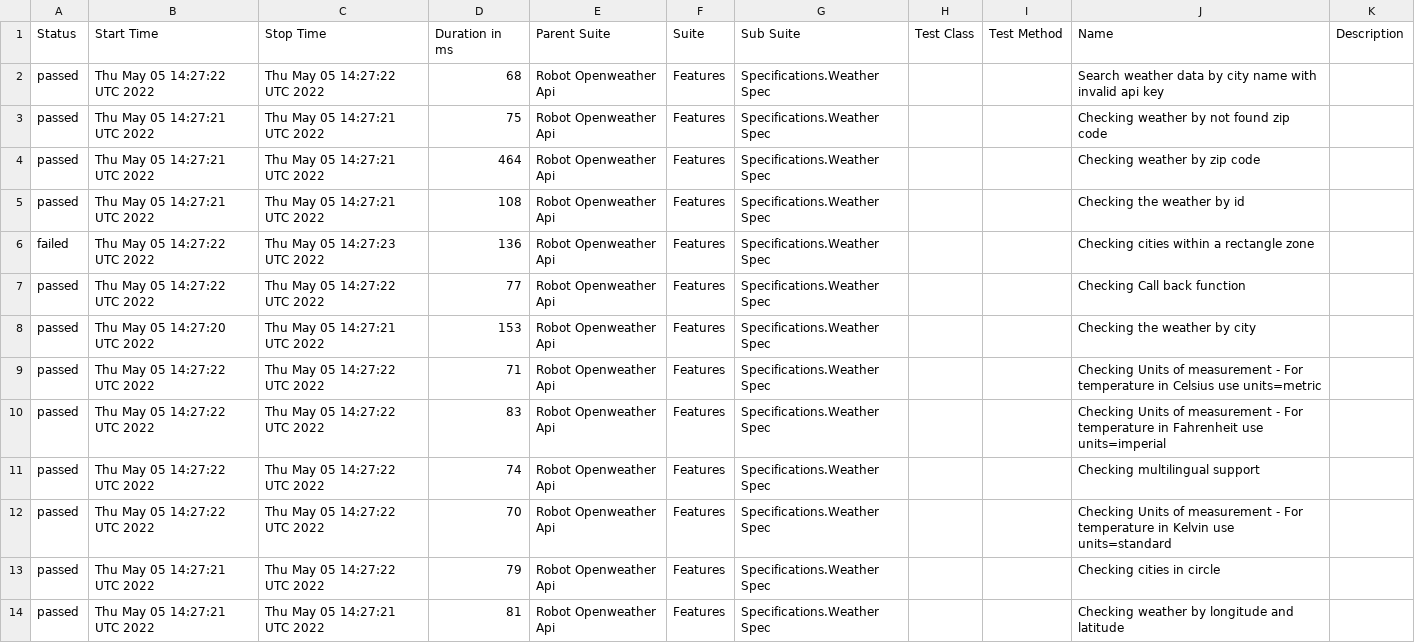
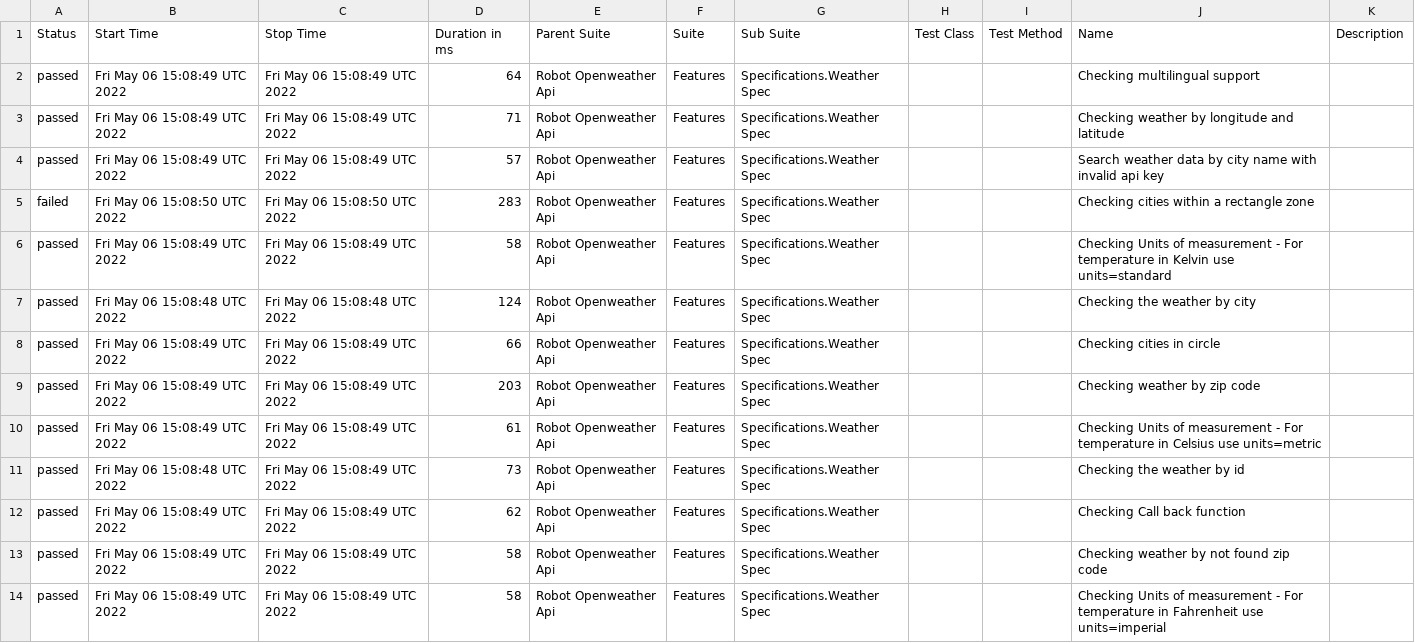
Before and after one commit to reinaldorossetti/robot_samples_api_test, a CSV file: allure-results/data/suites.csv, drawn as a sheet.

```diff
--- a/allure-results/data/suites.csv
+++ b/allure-results/data/suites.csv
@@ -1,14 +1,14 @@
 "Status","Start Time","Stop Time","Duration in ms","Parent Suite","Suite","Sub Suite","Test Class","Test Method","Name","Description"
-"passed","Thu May 05 14:27:22 UTC 2022","Thu May 05 14:27:22 UTC 2022","68","Robot Openweather Api","Features","Specifications.Weather Spec","","","Search weather data by city name with invalid api key",""
-"passed","Thu May 05 14:27:21 UTC 2022","Thu May 05 14:27:21 UTC 2022","75","Robot Openweather Api","Features","Specifications.Weather Spec","","","Checking weather by not found zip code",""
-"passed","Thu May 05 14:27:21 UTC 2022","Thu May 05 14:27:21 UTC 2022","464","Robot Openweather Api","Features","Specifications.Weather Spec","","","Checking weather by zip code",""
-"passed","Thu May 05 14:27:21 UTC 2022","Thu May 05 14:27:21 UTC 2022","108","Robot Openweather Api","Features","Specifications.Weather Spec","","","Checking the weather by id",""
-"failed","Thu May 05 14:27:22 UTC 2022","Thu May 05 14:27:23 UTC 2022","136","Robot Openweather Api","Features","Specifications.Weather Spec","","","Checking cities within a rectangle zone",""
-"passed","Thu May 05 14:27:22 UTC 2022","Thu May 05 14:27:22 UTC 2022","77","Robot Openweather Api","Features","Specifications.Weather Spec","","","Checking Call back function",""
-"passed","Thu May 05 14:27:20 UTC 2022","Thu May 05 14:27:21 UTC 2022","153","Robot Openweather Api","Features","Specifications.Weather Spec","","","Checking the weather by city",""
-"passed","Thu May 05 14:27:22 UTC 2022","Thu May 05 14:27:22 UTC 2022","71","Robot Openweather Api","Features","Specifications.Weather Spec","","","Checking Units of measurement - For temperature in Celsius use units=metric",""
-"passed","Thu May 05 14:27:22 UTC 2022","Thu May 05 14:27:22 UTC 2022","83","Robot Openweather Api","Features","Specifications.Weather Spec","","","Checking Units of measurement - For temperature in Fahrenheit use units=imperial",""
-"passed","Thu May 05 14:27:22 UTC 2022","Thu May 05 14:27:22 UTC 2022","74","Robot Openweather Api","Features","Specifications.Weather Spec","","","Checking multilingual support",""
-"passed","Thu May 05 14:27:22 UTC 2022","Thu May 05 14:27:22 UTC 2022","70","Robot Openweather Api","Features","Specifications.Weather Spec","","","Checking Units of measurement - For temperature in Kelvin use units=standard",""
-"passed","Thu May 05 14:27:21 UTC 2022","Thu May 05 14:27:22 UTC 2022","79","Robot Openweather Api","Features","Specifications.Weather Spec","","","Checking cities in circle",""
-"passed","Thu May 05 14:27:21 UTC 2022","Thu May 05 14:27:21 UTC 2022","81","Robot Openweather Api","Features","Specifications.Weather Spec","","","Checking weather by longitude and latitude",""
+"passed","Fri May 06 15:08:49 UTC 2022","Fri May 06 15:08:49 UTC 2022","64","Robot Openweather Api","Features","Specifications.Weather Spec","","","Checking multilingual support",""
+"passed","Fri May 06 15:08:49 UTC 2022","Fri May 06 15:08:49 UTC 2022","71","Robot Openweather Api","Features","Specifications.Weather Spec","","","Checking weather by longitude and latitude",""
+"passed","Fri May 06 15:08:49 UTC 2022","Fri May 06 15:08:49 UTC 2022","57","Robot Openweather Api","Features","Specifications.Weather Spec","","","Search weather data by city name with invalid api key",""
+"failed","Fri May 06 15:08:50 UTC 2022","Fri May 06 15:08:50 UTC 2022","283","Robot Openweather Api","Features","Specifications.Weather Spec","","","Checking cities within a rectangle zone",""
+"passed","Fri May 06 15:08:49 UTC 2022","Fri May 06 15:08:49 UTC 2022","58","Robot Openweather Api","Features","Specifications.Weather Spec","","","Checking Units of measurement - For temperature in Kelvin use units=standard",""
+"passed","Fri May 06 15:08:48 UTC 2022","Fri May 06 15:08:48 UTC 2022","124","Robot Openweather Api","Features","Specifications.Weather Spec","","","Checking the weather by city",""
+"passed","Fri May 06 15:08:49 UTC 2022","Fri May 06 15:08:49 UTC 2022","66","Robot Openweather Api","Features","Specifications.Weather Spec","","","Checking cities in circle",""
+"passed","Fri May 06 15:08:49 UTC 2022","Fri May 06 15:08:49 UTC 2022","203","Robot Openweather Api","Features","Specifications.Weather Spec","","","Checking weather by zip code",""
+"passed","Fri May 06 15:08:49 UTC 2022","Fri May 06 15:08:49 UTC 2022","61","Robot Openweather Api","Features","Specifications.Weather Spec","","","Checking Units of measurement - For temperature in Celsius use units=metric",""
+"passed","Fri May 06 15:08:48 UTC 2022","Fri May 06 15:08:49 UTC 2022","73","Robot Openweather Api","Features","Specifications.Weather Spec","","","Checking the weather by id",""
+"passed","Fri May 06 15:08:49 UTC 2022","Fri May 06 15:08:49 UTC 2022","62","Robot Openweather Api","Features","Specifications.Weather Spec","","","Checking Call back function",""
+"passed","Fri May 06 15:08:49 UTC 2022","Fri May 06 15:08:49 UTC 2022","58","Robot Openweather Api","Features","Specifications.Weather Spec","","","Checking weather by not found zip code",""
+"passed","Fri May 06 15:08:49 UTC 2022","Fri May 06 15:08:49 UTC 2022","58","Robot Openweather Api","Features","Specifications.Weather Spec","","","Checking Units of measurement - For temperature in Fahrenheit use units=imperial",""
```
Also changed, not shown: 28 other files.
